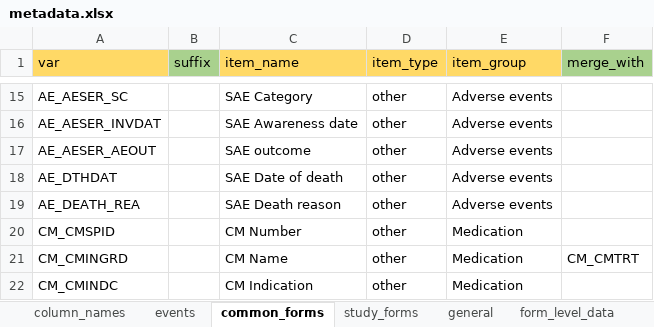
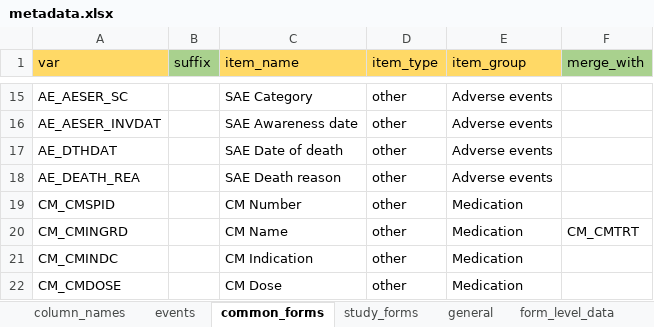
Before and after one commit to openpharma/clinsight, an Excel workbook: inst/metadata.xlsx, sheet common_forms, drawn as a sheet; only a part is shown, gaps mark what is left out; the shorter side is filled out with more unchanged rows; values as stored, in another font and other column widths than the file's, no borders; table styles not drawn; the diff names each change by its address in the sheet, - before the commit and + after, or states it on an @@ line.

Commit message:
Remove outcome column from metadata instead since it is not populated in clinsight metadata

```diff
--- a/inst/metadata.xlsx (sheet common_forms)
+++ b/inst/metadata.xlsx (sheet common_forms)
-row 17: AE_AESER_AEOUT |  | SAE outcome | other | Adverse events
```
Also changed, not shown: 2 other files.
